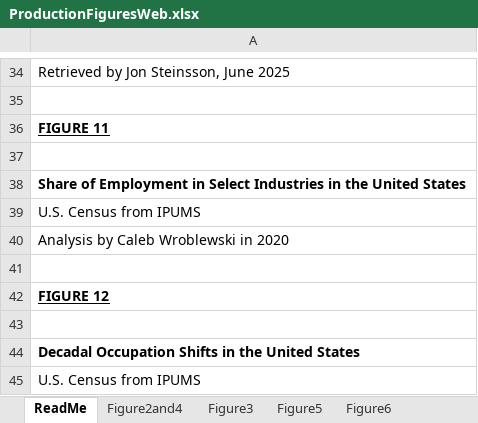
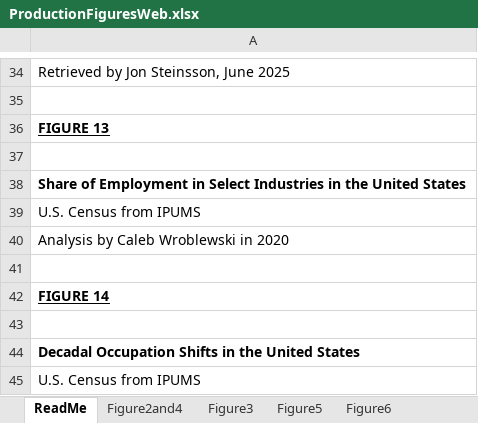
Before and after one commit to jonsteinsson/jonsteinsson.github.io, an Excel workbook: static/teaching/ProductionFiguresWeb.xlsx, sheet ReadMe, drawn as a sheet; only a part is shown, gaps mark what is left out; values as stored, in another font and other column widths than the file's, no borders; the diff names each change by its address in the sheet, - before the commit and + after, or states it on an @@ line.

```diff
--- a/static/teaching/ProductionFiguresWeb.xlsx (sheet ReadMe)
+++ b/static/teaching/ProductionFiguresWeb.xlsx (sheet ReadMe)
-A36: FIGURE 11
+A36: FIGURE 13
-A42: FIGURE 12
+A42: FIGURE 14
```
Also changed, not shown: sheet Figure11, sheet Figure12, other sheet tabs, charts or pictures, 1 other file.
